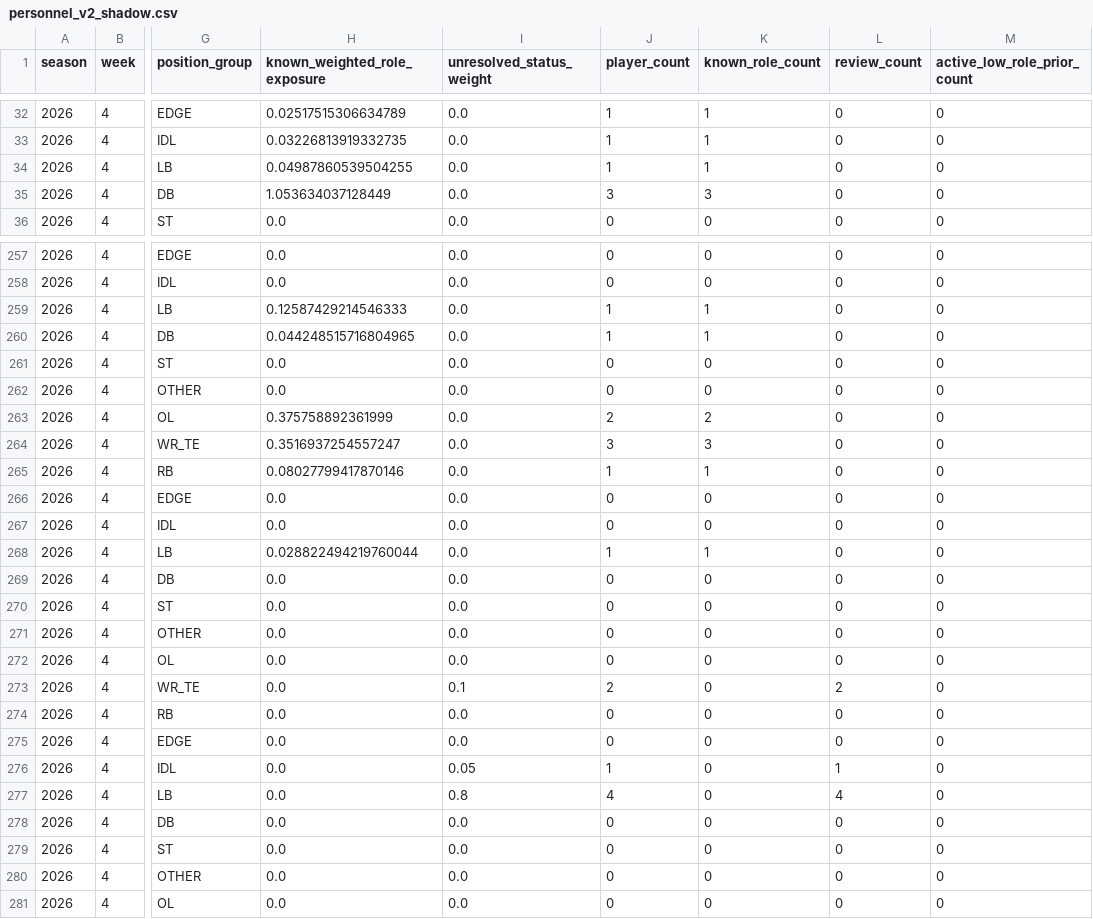
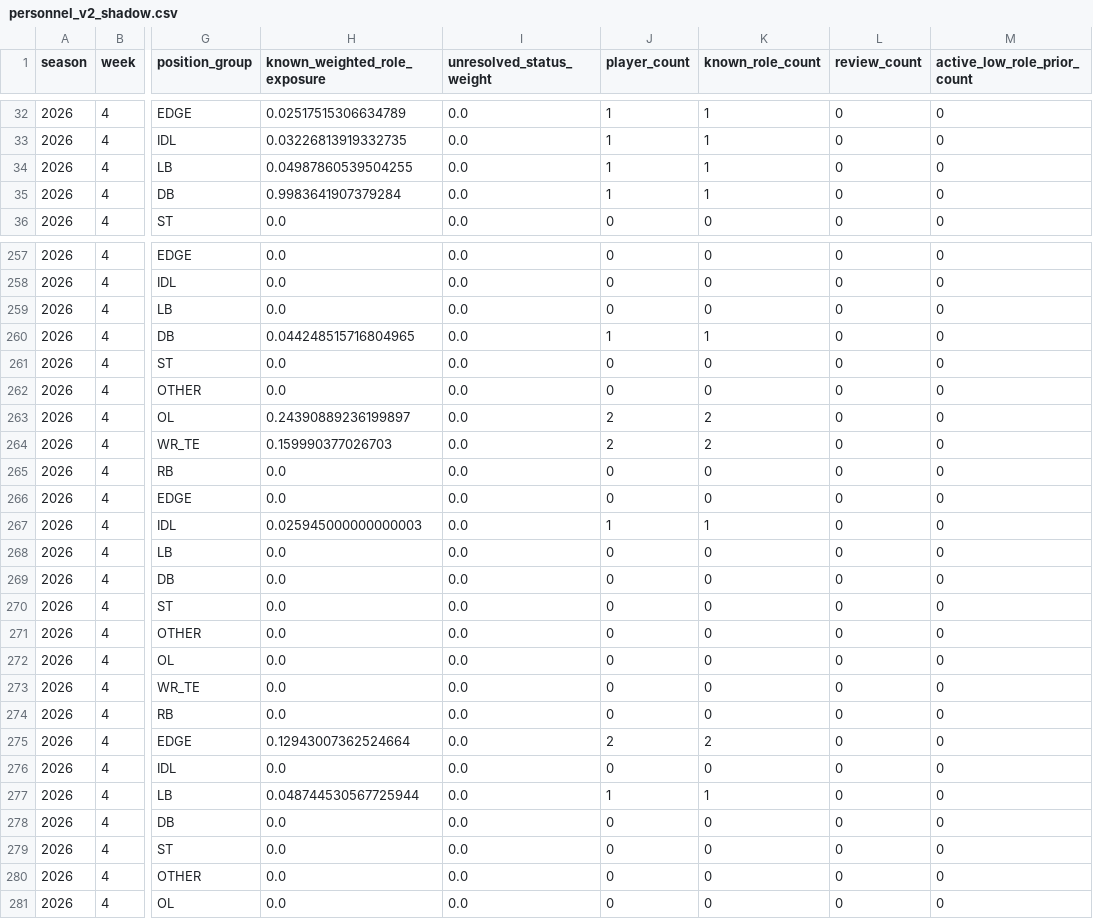
Before and after one commit to zgriesser-hue/-core-v2-nfl, a CSV file: data/production/2026/week_04/personnel_v2_shadow.csv, drawn as a sheet; only a part is shown, gaps mark what is left out; the diff covers the shown part only; the diff names each change by its address in the sheet, - before the commit and + after, or states it on an @@ line.

```diff
--- a/data/production/2026/week_04/personnel_v2_shadow.csv
+++ b/data/production/2026/week_04/personnel_v2_shadow.csv
-H35 (known_weighted_role_exposure): 1.053634037128449
+H35 (known_weighted_role_exposure): 0.9983641907379284
-J35 (player_count): 3
+J35 (player_count): 1
-K35 (known_role_count): 3
+K35 (known_role_count): 1
-H259 (known_weighted_role_exposure): 0.12587429214546333
+H259 (known_weighted_role_exposure): 0.0
-J259 (player_count): 1
+J259 (player_count): 0
-K259 (known_role_count): 1
+K259 (known_role_count): 0
-H263 (known_weighted_role_exposure): 0.375758892361999
+H263 (known_weighted_role_exposure): 0.24390889236199897
-H264 (known_weighted_role_exposure): 0.3516937254557247
+H264 (known_weighted_role_exposure): 0.159990377026703
-J264 (player_count): 3
+J264 (player_count): 2
-K264 (known_role_count): 3
+K264 (known_role_count): 2
-H265 (known_weighted_role_exposure): 0.08027799417870146
+H265 (known_weighted_role_exposure): 0.0
-J265 (player_count): 1
+J265 (player_count): 0
-K265 (known_role_count): 1
+K265 (known_role_count): 0
-H267 (known_weighted_role_exposure): 0.0
+H267 (known_weighted_role_exposure): 0.025945000000000003
-J267 (player_count): 0
+J267 (player_count): 1
-K267 (known_role_count): 0
+K267 (known_role_count): 1
-H268 (known_weighted_role_exposure): 0.028822494219760044
+H268 (known_weighted_role_exposure): 0.0
-J268 (player_count): 1
+J268 (player_count): 0
-K268 (known_role_count): 1
+K268 (known_role_count): 0
-I273 (unresolved_status_weight): 0.1
+I273 (unresolved_status_weight): 0.0
-J273 (player_count): 2
+J273 (player_count): 0
-L273 (review_count): 2
+L273 (review_count): 0
-H275 (known_weighted_role_exposure): 0.0
+H275 (known_weighted_role_exposure): 0.12943007362524664
-J275 (player_count): 0
+J275 (player_count): 2
-K275 (known_role_count): 0
+K275 (known_role_count): 2
-I276 (unresolved_status_weight): 0.05
+I276 (unresolved_status_weight): 0.0
-J276 (player_count): 1
+J276 (player_count): 0
-L276 (review_count): 1
+L276 (review_count): 0
-H277 (known_weighted_role_exposure): 0.0
+H277 (known_weighted_role_exposure): 0.048744530567725944
-I277 (unresolved_status_weight): 0.8
+I277 (unresolved_status_weight): 0.0
-J277 (player_count): 4
+J277 (player_count): 1
-K277 (known_role_count): 0
+K277 (known_role_count): 1
-L277 (review_count): 4
+L277 (review_count): 0
```
Also changed, not shown: 102 edited cells elsewhere in this file, data/production/2026/week_04/official_injury_report.csv, data/production/2026/week_04/personnel_adjustments.csv, 2 other files.
